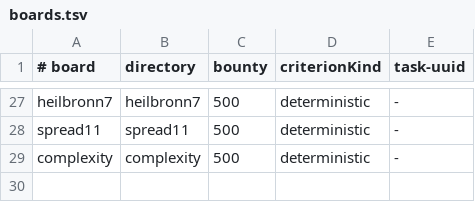
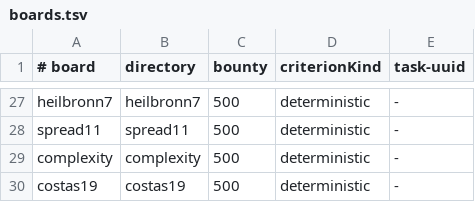
Before and after one commit to math-market/practice-problems, a TSV file: boards.tsv, drawn as a sheet; only a part is shown, gaps mark what is left out; the diff names each change by its address in the sheet, - before the commit and + after, or states it on an @@ line.

```diff
--- a/boards.tsv
+++ b/boards.tsv
+row 30: costas19 | costas19 | 500 | deterministic | -
```
Also changed, not shown: 10 other files.
